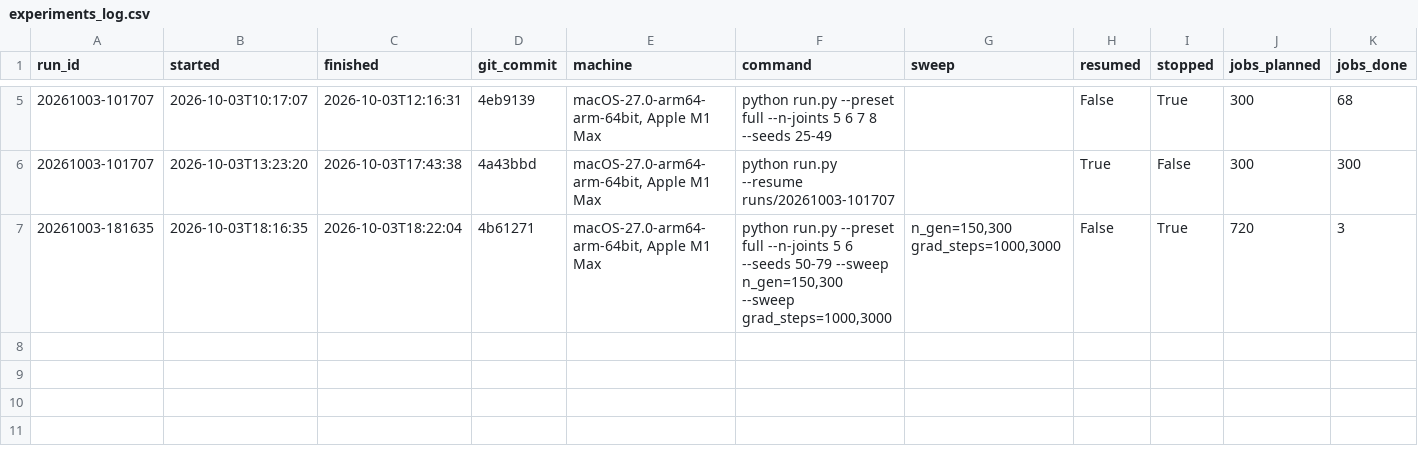
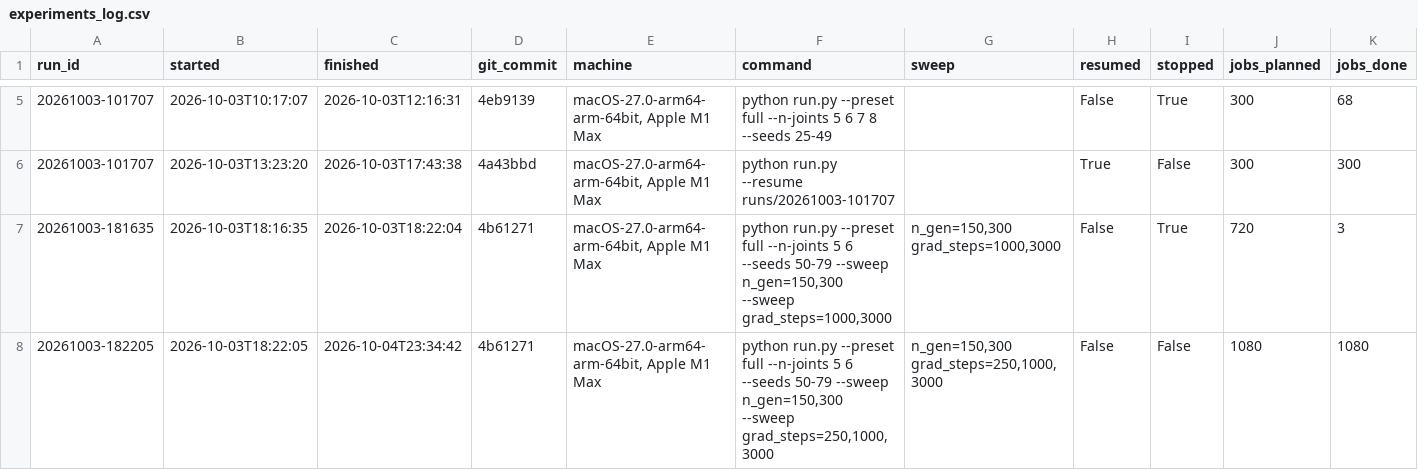
Before and after one commit to Joel-Pederson/2.156-ps1, a CSV file: experiments_log.csv, drawn as a sheet; only a part is shown, gaps mark what is left out; rows hold the shown columns only; the diff names each change by its address in the sheet, - before the commit and + after, or states it on an @@ line.

Commit message:
300 generations with 250 refinement steps gives the most pooled score per compute hour.

```diff
--- a/experiments_log.csv
+++ b/experiments_log.csv
+row 8: 20261003-182205 | 2026-10-03T18:22:05 | 2026-10-04T23:34:42 | 4b61271 | macOS-27.0-arm64-arm-64bit, Apple M1 Max | python run.py --preset full --n-joints 5 6 --seeds 50-79 --sweep n_gen=150,300 --sweep grad_steps=250,1000,3000 | n_gen=150,300 grad_steps=250,1000,3000 | False | False | 1080 | 1080
```
Also changed, not shown: 3 other files.
